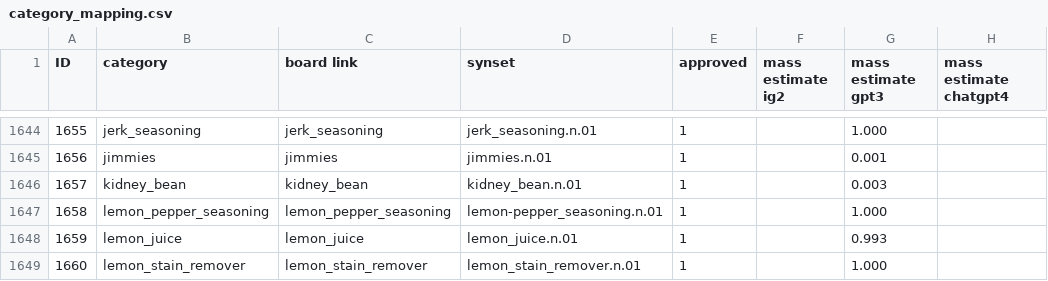
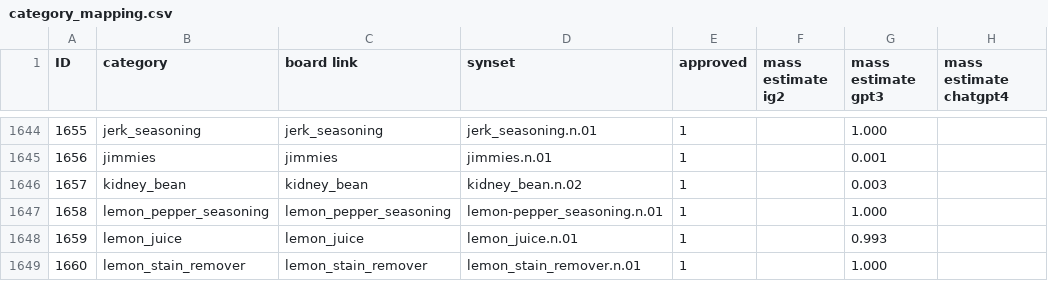
Before and after one commit to StanfordVL/bddl, a CSV file: bddl/generated_data/category_mapping.csv, drawn as a sheet; only a part is shown, gaps mark what is left out; the diff names each change by its address in the sheet, - before the commit and + after, or states it on an @@ line.

```diff
--- a/bddl/generated_data/category_mapping.csv
+++ b/bddl/generated_data/category_mapping.csv
-D1646 (synset): kidney_bean.n.01
+D1646 (synset): kidney_bean.n.02
```
Also changed, not shown: bddl/generated_data/prop_param_annots/cookable.csv, bddl/generated_data/prop_param_annots/flammable.csv, 14 other files.
